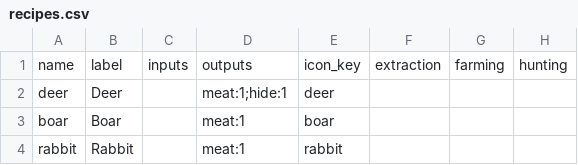
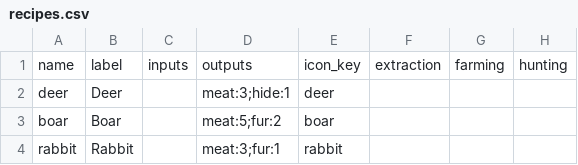
Before and after one commit to ctmarples/Sim, a CSV file: environment_sandbox/recipes_data/hunter/recipes.csv, drawn as a sheet; only a part is shown; the diff names each change by its address in the sheet, - before the commit and + after, or states it on an @@ line.

```diff
--- a/environment_sandbox/recipes_data/hunter/recipes.csv
+++ b/environment_sandbox/recipes_data/hunter/recipes.csv
-D2: meat:1;hide:1
+D2: meat:3;hide:1
-D3: meat:1
+D3: meat:5;fur:2
-D4: meat:1
+D4: meat:3;fur:1
```
Also changed, not shown: environment_sandbox/recipes_data/barn/recipes.csv, environment_sandbox/recipes_data/cobbler/recipes.csv, 26 other files.
